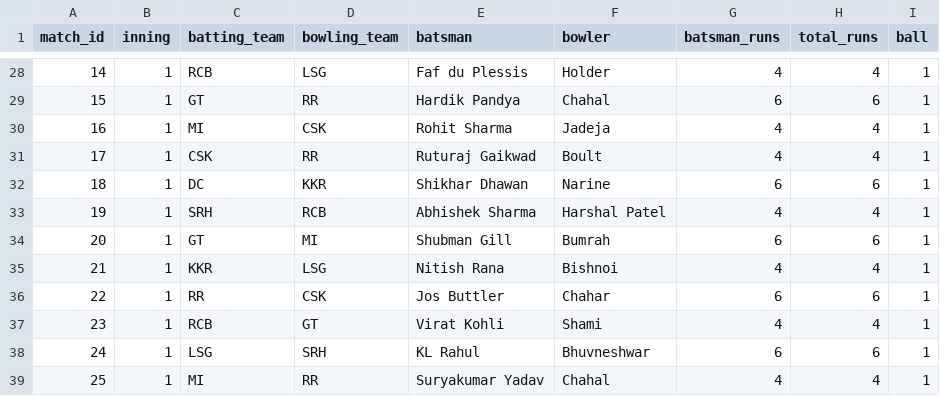
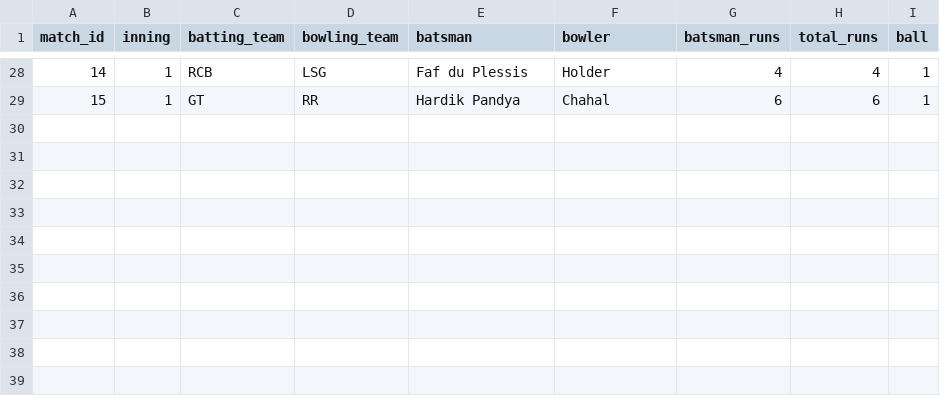
Before and after one commit to sangammis/data-analytics-portfolio, a CSV file: ipl-analytics/data/deliveries.csv, drawn as a sheet; only a part is shown, gaps mark what is left out; the diff names each change by its address in the sheet, - before the commit and + after, or states it on an @@ line.

Commit message:
Datasets are updated

```diff
--- a/ipl-analytics/data/deliveries.csv
+++ b/ipl-analytics/data/deliveries.csv
-row 30: 16 | 1 | MI | CSK | Rohit Sharma | Jadeja | 4 | 4 | 1
-row 31: 17 | 1 | CSK | RR | Ruturaj Gaikwad | Boult | 4 | 4 | 1
-row 32: 18 | 1 | DC | KKR | Shikhar Dhawan | Narine | 6 | 6 | 1
-row 33: 19 | 1 | SRH | RCB | Abhishek Sharma | Harshal Patel | 4 | 4 | 1
-row 34: 20 | 1 | GT | MI | Shubman Gill | Bumrah | 6 | 6 | 1
-row 35: 21 | 1 | KKR | LSG | Nitish Rana | Bishnoi | 4 | 4 | 1
-row 36: 22 | 1 | RR | CSK | Jos Buttler | Chahar | 6 | 6 | 1
-row 37: 23 | 1 | RCB | GT | Virat Kohli | Shami | 4 | 4 | 1
-row 38: 24 | 1 | LSG | SRH | KL Rahul | Bhuvneshwar | 6 | 6 | 1
-row 39: 25 | 1 | MI | RR | Suryakumar Yadav | Chahal | 4 | 4 | 1
```
Also changed, not shown: ipl-analytics/data/matches.csv.
